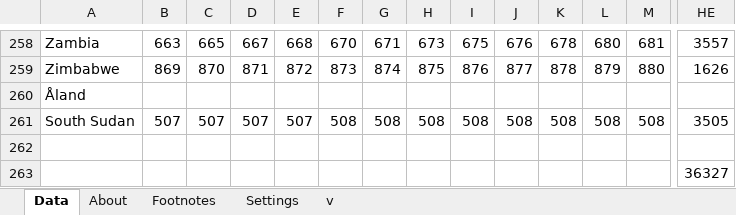
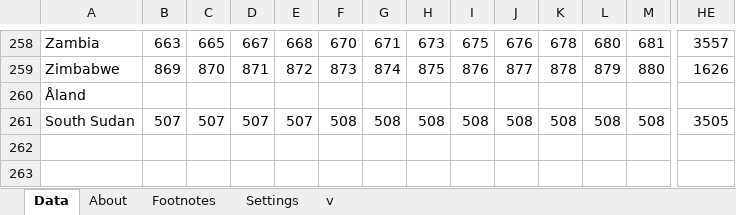
Before and after one commit to CaueCitrini/CD, an Excel workbook: Projeto 3/indicator gapminder gdp_per_capita_ppp.xlsx, sheet Data, drawn as a sheet; only a part is shown, gaps mark what is left out; values as stored, in another font and other column widths than the file's, no borders; charts and pictures not drawn; rows hold the shown columns only; the diff names each change by its address in the sheet, - before the commit and + after, or states it on an @@ line.

Commit message:
Projeto 3

```diff
--- a/Projeto 3/indicator gapminder gdp_per_capita_ppp.xlsx (sheet Data)
+++ b/Projeto 3/indicator gapminder gdp_per_capita_ppp.xlsx (sheet Data)
-row 262: (empty)
-row 263:  |  |  |  |  |  |  |  |  |  |  |  |  | 36327
```
Also changed, not shown: charts or pictures, 1 other file.
